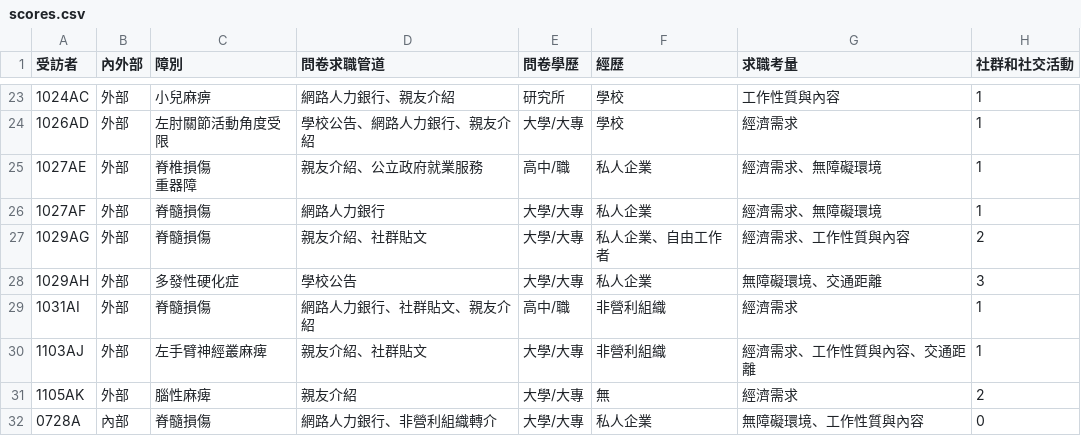
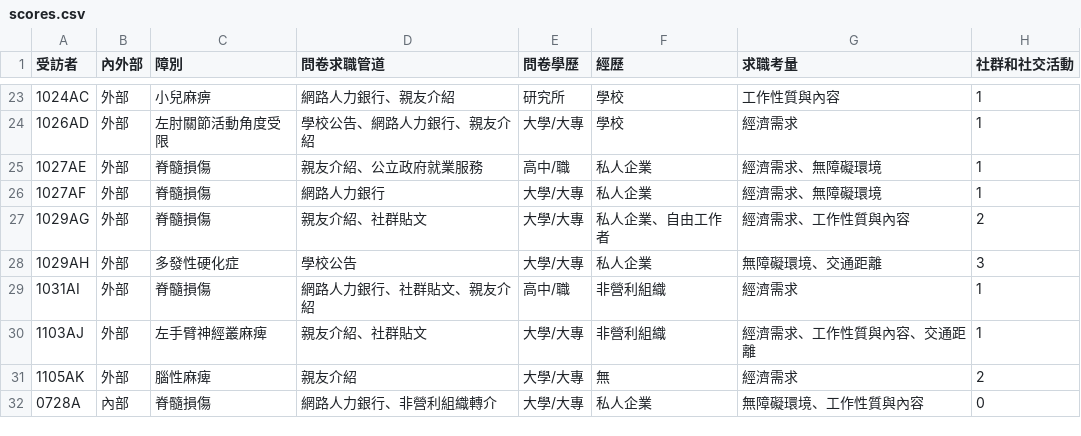
Before and after one commit to frankcholula/flow-disability-employment, a CSV file: data/scores.csv, drawn as a sheet; only a part is shown, gaps mark what is left out; ↵ is a line break in a cell; the diff names each change by its address in the sheet, - before the commit and + after, or states it on an @@ line.

```diff
--- a/data/scores.csv
+++ b/data/scores.csv
-C25 (障別): 脊椎損傷 ↵ 重器障
+C25 (障別): 脊髓損傷
```
Also changed, not shown: 1 other file.
